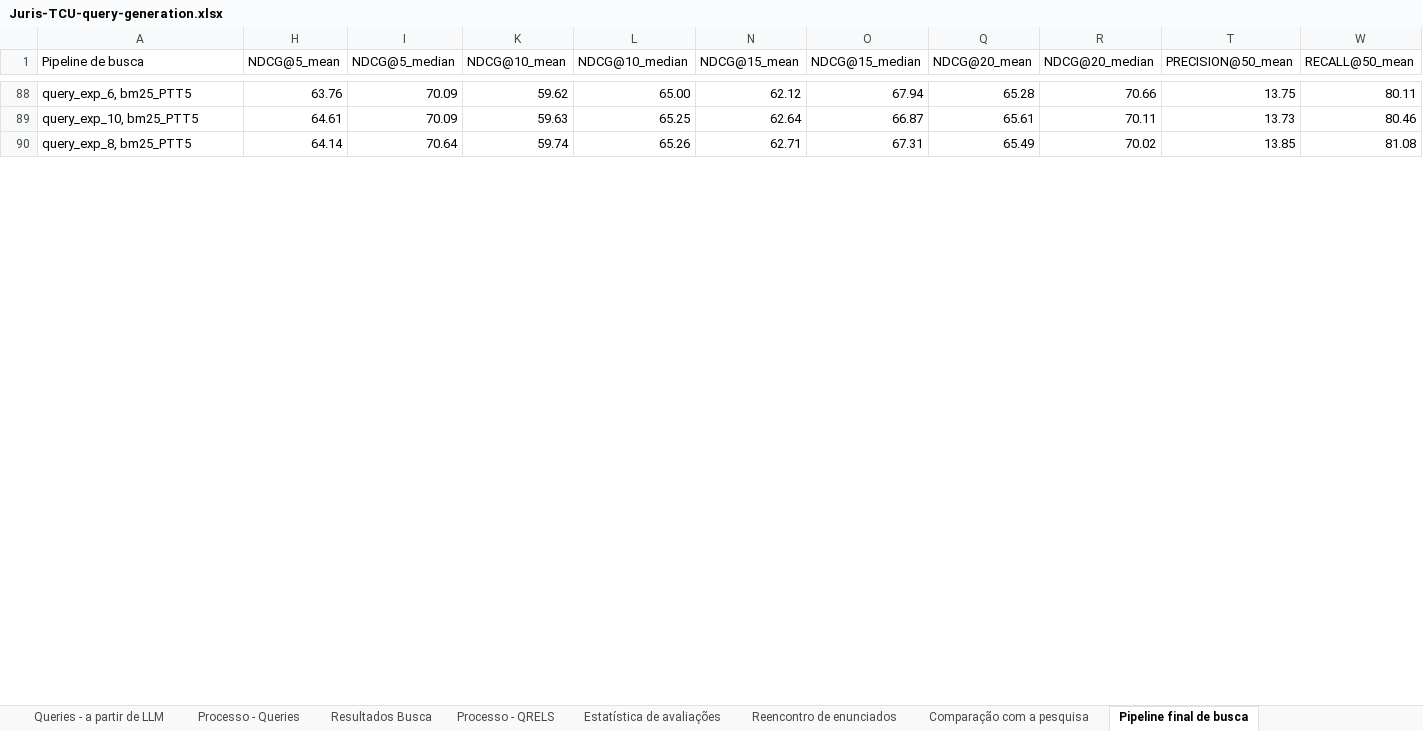
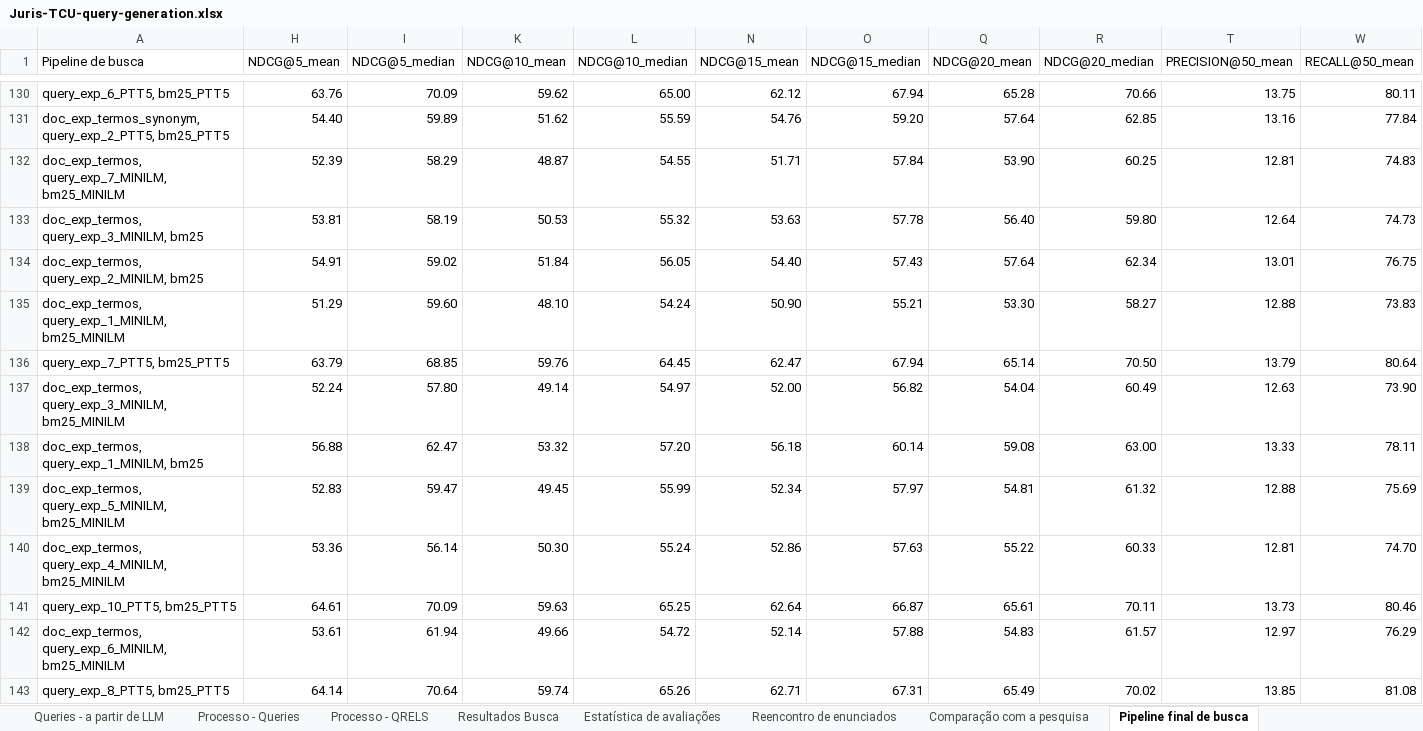
Before and after one commit to marcusborela/ind-ir, an Excel workbook: docs/explanation/Juris-TCU-query-generation.xlsx, sheet Pipeline final de busca, drawn as a sheet; only a part is shown, gaps mark what is left out; values as stored, in another font and other column widths than the file's, no borders; charts and pictures and conditional formats not drawn; addresses are those after the commit; rows hold the shown columns only; the diff covers the shown part only; the diff names each change by its address in the sheet, - before the commit and + after, or states it on an @@ line.

Commit message:
Update Juris-TCU-query-generation.xlsx

```diff
--- a/docs/explanation/Juris-TCU-query-generation.xlsx (sheet Pipeline final de busca)
+++ b/docs/explanation/Juris-TCU-query-generation.xlsx (sheet Pipeline final de busca)
@@ sheet tab order changed: Queries - a partir de LLM | Processo - Queries | Processo - QRELS | Resultados Busca | Estatística de avaliações | Reencontro de enunciados | Comparação com a pesquisa | Pipeline final de busca @@
-A130 (Pipeline de busca): query_exp_6, bm25_PTT5
+A130 (Pipeline de busca): query_exp_6_PTT5, bm25_PTT5
+row 131: doc_exp_termos_synonym, query_exp_2_PTT5, bm25_PTT5 | 54.40 | 59.89 | 51.62 | 55.59 | 54.76 | 59.20 | 57.64 | 62.85 | 13.16 | 77.84
+row 132: doc_exp_termos, query_exp_7_MINILM, bm25_MINILM | 52.39 | 58.29 | 48.87 | 54.55 | 51.71 | 57.84 | 53.90 | 60.25 | 12.81 | 74.83
+row 133: doc_exp_termos, query_exp_3_MINILM, bm25 | 53.81 | 58.19 | 50.53 | 55.32 | 53.63 | 57.78 | 56.40 | 59.80 | 12.64 | 74.73
+row 134: doc_exp_termos, query_exp_2_MINILM, bm25 | 54.91 | 59.02 | 51.84 | 56.05 | 54.40 | 57.43 | 57.64 | 62.34 | 13.01 | 76.75
+row 135: doc_exp_termos, query_exp_1_MINILM, bm25_MINILM | 51.29 | 59.60 | 48.10 | 54.24 | 50.90 | 55.21 | 53.30 | 58.27 | 12.88 | 73.83
+row 136: query_exp_7_PTT5, bm25_PTT5 | 63.79 | 68.85 | 59.76 | 64.45 | 62.47 | 67.94 | 65.14 | 70.50 | 13.79 | 80.64
+row 137: doc_exp_termos, query_exp_3_MINILM, bm25_MINILM | 52.24 | 57.80 | 49.14 | 54.97 | 52.00 | 56.82 | 54.04 | 60.49 | 12.63 | 73.90
+row 138: doc_exp_termos, query_exp_1_MINILM, bm25 | 56.88 | 62.47 | 53.32 | 57.20 | 56.18 | 60.14 | 59.08 | 63.00 | 13.33 | 78.11
+row 139: doc_exp_termos, query_exp_5_MINILM, bm25_MINILM | 52.83 | 59.47 | 49.45 | 55.99 | 52.34 | 57.97 | 54.81 | 61.32 | 12.88 | 75.69
+row 140: doc_exp_termos, query_exp_4_MINILM, bm25_MINILM | 53.36 | 56.14 | 50.30 | 55.24 | 52.86 | 57.63 | 55.22 | 60.33 | 12.81 | 74.70
-A141 (Pipeline de busca): query_exp_10, bm25_PTT5
+A141 (Pipeline de busca): query_exp_10_PTT5, bm25_PTT5
+row 142: doc_exp_termos, query_exp_6_MINILM, bm25_MINILM | 53.61 | 61.94 | 49.66 | 54.72 | 52.14 | 57.88 | 54.83 | 61.57 | 12.97 | 76.29
-A143 (Pipeline de busca): query_exp_8, bm25_PTT5
+A143 (Pipeline de busca): query_exp_8_PTT5, bm25_PTT5
```
Also changed, not shown: 60 added rows, 13 removed rows and 44 edited cells elsewhere in this sheet, sheet Estatística de avaliações, formulas that keep their value, hidden cells, charts or pictures.
